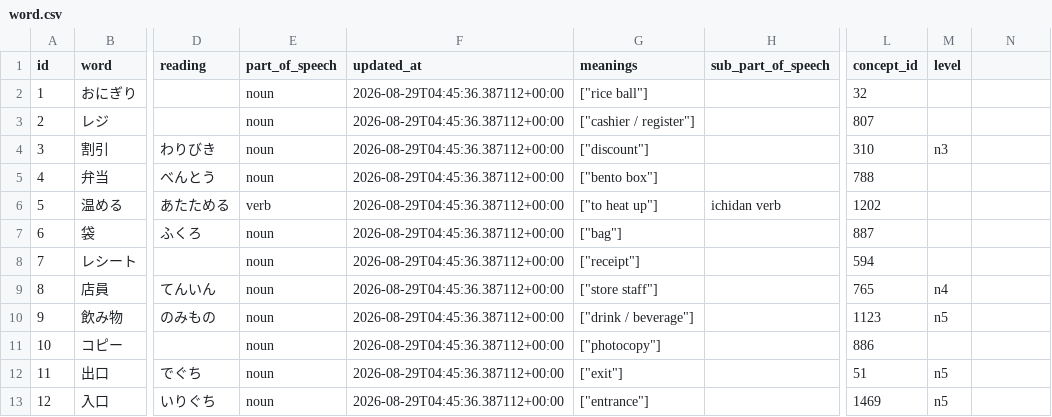
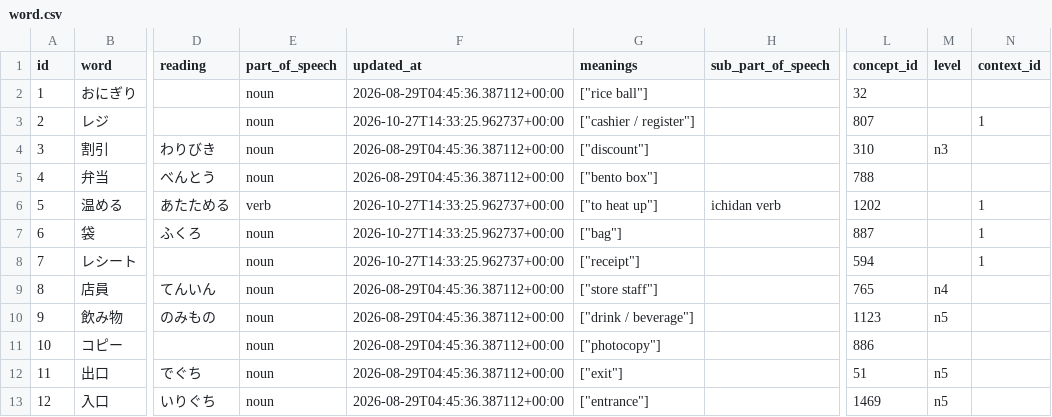
Before and after one commit to ifkarsyah/mitori, a CSV file: db-export/japanese/word.csv, drawn as a sheet; only a part is shown, gaps mark what is left out; the diff names each change by its address in the sheet, - before the commit and + after, or states it on an @@ line.

```diff
--- a/db-export/japanese/word.csv
+++ b/db-export/japanese/word.csv
-N1: (empty)
+N1: context_id
-F3 (updated_at): 2026-08-29T04:45:36.387112+00:00
+F3 (updated_at): 2026-10-27T14:33:25.962737+00:00
-N3 (context_id): (empty)
+N3 (context_id): 1
-F6:F8 (updated_at): 2026-08-29T04:45:36.387112+00:00
+F6:F8 (updated_at): 2026-10-27T14:33:25.962737+00:00
-N6:N8 (context_id): (empty)
+N6:N8 (context_id): 1
```
Also changed, not shown: db-export/chinese/word.csv, db-export/german/word.csv, 14 other files.
